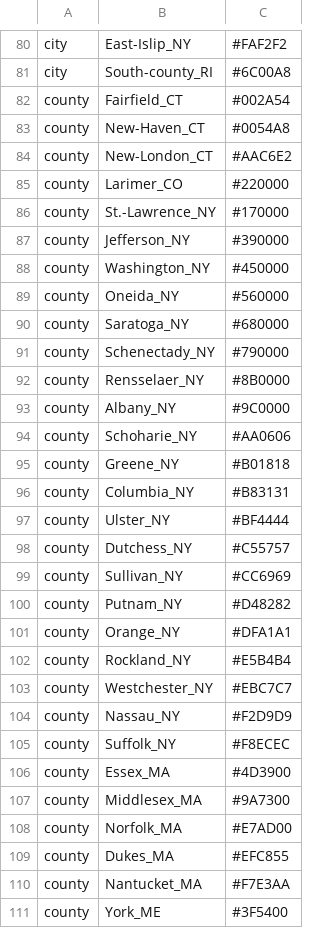
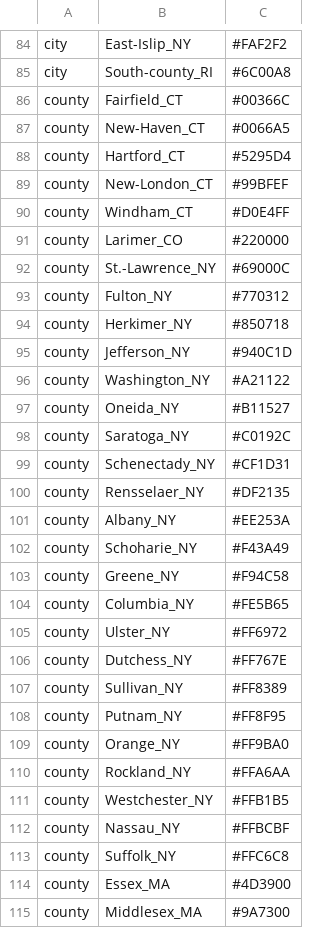
Before and after one commit to grubaughlab/powassan-genomics, a TSV file: auspice/NE_config-data/config/colors.tsv, drawn as a sheet; only a part is shown, gaps mark what is left out; the shorter side is filled out with more unchanged rows; the diff covers the shown part only.

```diff
--- a/auspice/NE_config-data/config/colors.tsv
+++ b/auspice/NE_config-data/config/colors.tsv
@@ -81,26 +85,30 @@ city	East-Islip_NY	#FAF2F2
 city	South-county_RI	#6C00A8
-county	Fairfield_CT	#002A54
-county	New-Haven_CT	#0054A8
-county	New-London_CT	#AAC6E2
+county	Fairfield_CT	#00366C
+county	New-Haven_CT	#0066A5
+county	Hartford_CT	#5295D4
+county	New-London_CT	#99BFEF
+county	Windham_CT	#D0E4FF
 county	Larimer_CO	#220000
-county	St.-Lawrence_NY	#170000
-county	Jefferson_NY	#390000
-county	Washington_NY	#450000
-county	Oneida_NY	#560000
-county	Saratoga_NY	#680000
-county	Schenectady_NY	#790000
-county	Rensselaer_NY	#8B0000
-county	Albany_NY	#9C0000
-county	Schoharie_NY	#AA0606
-county	Greene_NY	#B01818
-county	Columbia_NY	#B83131
-county	Ulster_NY	#BF4444
-county	Dutchess_NY	#C55757
-county	Sullivan_NY	#CC6969
-county	Putnam_NY	#D48282
-county	Orange_NY	#DFA1A1
-county	Rockland_NY	#E5B4B4
-county	Westchester_NY	#EBC7C7
-county	Nassau_NY	#F2D9D9
-county	Suffolk_NY	#F8ECEC
+county	St.-Lawrence_NY	#69000C
+county	Fulton_NY	#770312
+county	Herkimer_NY	#850718
+county	Jefferson_NY	#940C1D
+county	Washington_NY	#A21122
+county	Oneida_NY	#B11527
+county	Saratoga_NY	#C0192C
+county	Schenectady_NY	#CF1D31
+county	Rensselaer_NY	#DF2135
+county	Albany_NY	#EE253A
+county	Schoharie_NY	#F43A49
+county	Greene_NY	#F94C58
+county	Columbia_NY	#FE5B65
+county	Ulster_NY	#FF6972
+county	Dutchess_NY	#FF767E
+county	Sullivan_NY	#FF8389
+county	Putnam_NY	#FF8F95
+county	Orange_NY	#FF9BA0
+county	Rockland_NY	#FFA6AA
+county	Westchester_NY	#FFB1B5
+county	Nassau_NY	#FFBCBF
+county	Suffolk_NY	#FFC6C8
 county	Essex_MA	#4D3900
```
Also changed, not shown: 4 added rows and 7 edited cells elsewhere in this file, auspice/NE_config-data/config/lat_longs.tsv.
